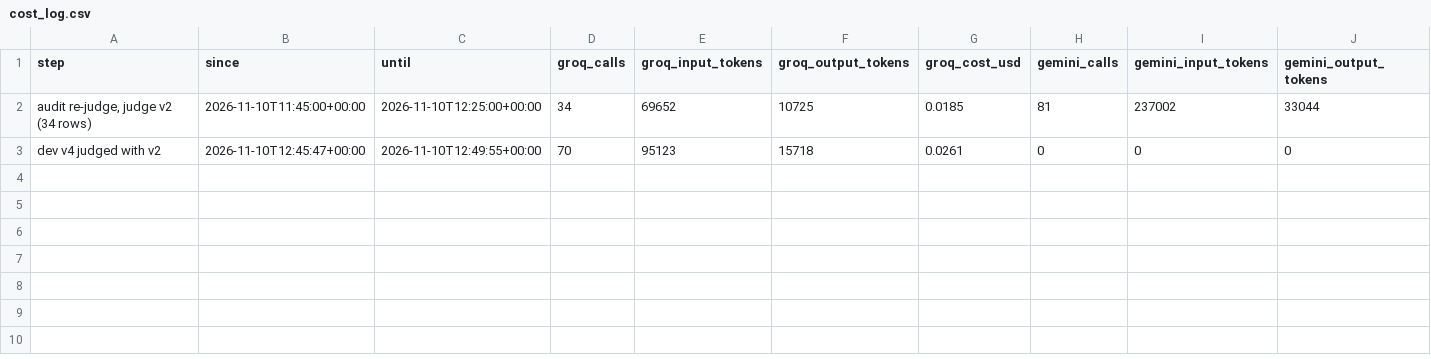
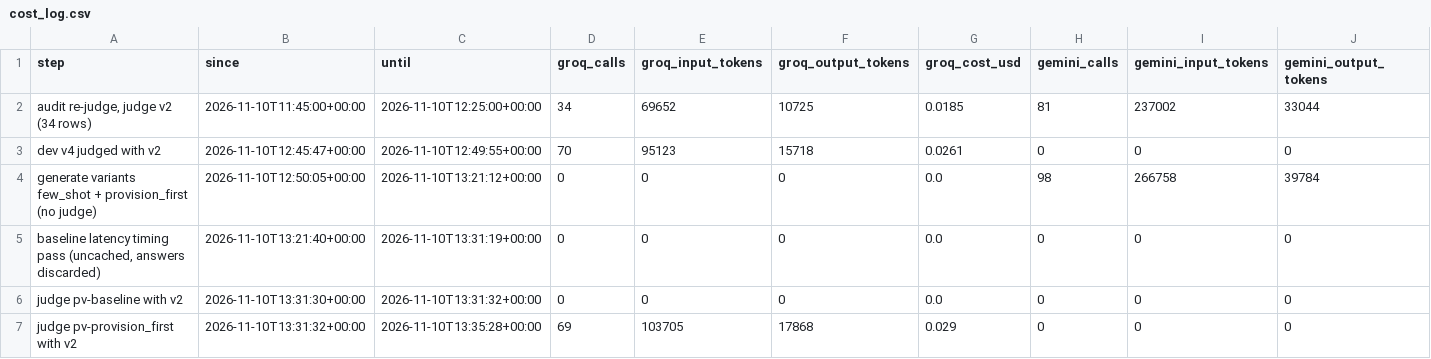
Before and after one commit to krishnaagarwal80777-droid/GST-copilot, a CSV file: eval/results/cost_log.csv, drawn as a sheet.

Commit message:
Run the prompt-variant experiment and keep the baseline prompt

```diff
--- a/eval/results/cost_log.csv
+++ b/eval/results/cost_log.csv
@@ -3 +3,5 @@ step,since,until,groq_calls,groq_input_tokens,groq_output_tokens,groq_cost_usd,g
 dev v4 judged with v2,2026-11-10T12:45:47+00:00,2026-11-10T12:49:55+00:00,70,95123,15718,0.0261,0,0,0
+generate variants few_shot + provision_first (no judge),2026-11-10T12:50:05+00:00,2026-11-10T13:21:12+00:00,0,0,0,0.0,98,266758,39784
+"baseline latency timing pass (uncached, answers discarded)",2026-11-10T13:21:40+00:00,2026-11-10T13:31:19+00:00,0,0,0,0.0,0,0,0
+judge pv-baseline with v2,2026-11-10T13:31:30+00:00,2026-11-10T13:31:32+00:00,0,0,0,0.0,0,0,0
+judge pv-provision_first with v2,2026-11-10T13:31:32+00:00,2026-11-10T13:35:28+00:00,69,103705,17868,0.029,0,0,0
```
Also changed, not shown: 11 other files.
